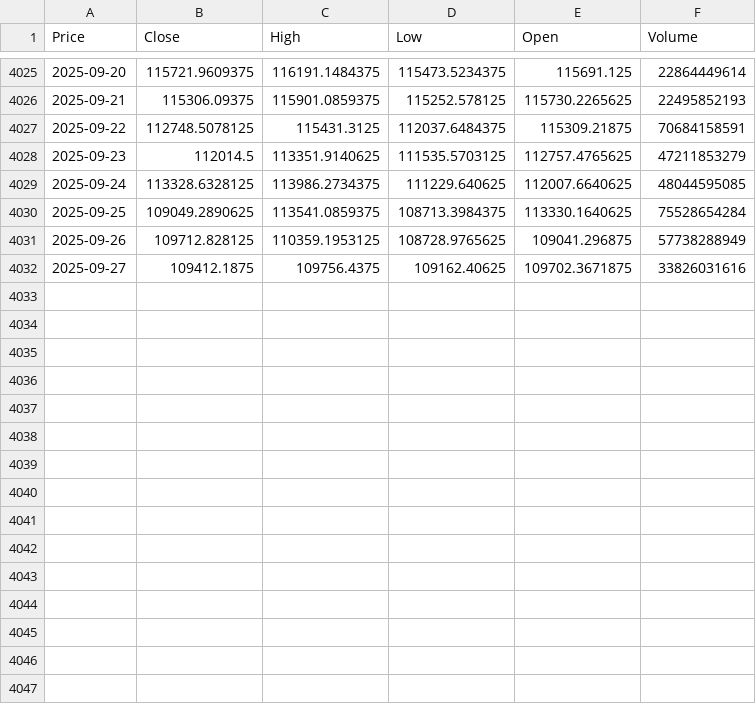
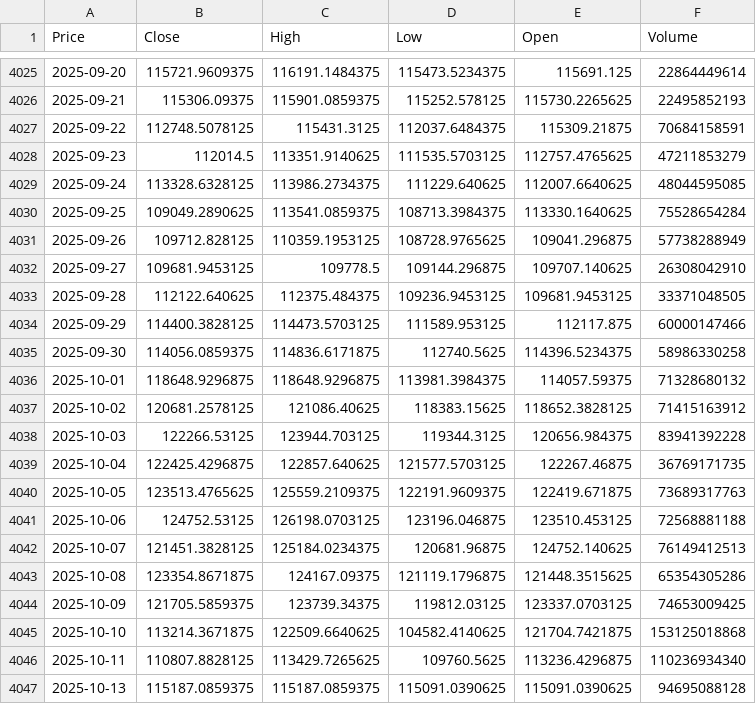
Before and after one commit to jeronimov10/CoinPredictor, a CSV file: Datos/bitcoin_diario.csv, drawn as a sheet; only a part is shown, gaps mark what is left out; the diff names each change by its address in the sheet, - before the commit and + after, or states it on an @@ line.

```diff
--- a/Datos/bitcoin_diario.csv
+++ b/Datos/bitcoin_diario.csv
-B4032 (Close): 109412.1875
+B4032 (Close): 109681.9453125
-C4032 (High): 109756.4375
+C4032 (High): 109778.5
-D4032 (Low): 109162.40625
+D4032 (Low): 109144.296875
-E4032 (Open): 109702.3671875
+E4032 (Open): 109707.140625
-F4032 (Volume): 33826031616
+F4032 (Volume): 26308042910
+row 4033: 2025-09-28 | 112122.640625 | 112375.484375 | 109236.9453125 | 109681.9453125 | 33371048505
+row 4034: 2025-09-29 | 114400.3828125 | 114473.5703125 | 111589.953125 | 112117.875 | 60000147466
+row 4035: 2025-09-30 | 114056.0859375 | 114836.6171875 | 112740.5625 | 114396.5234375 | 58986330258
+row 4036: 2025-10-01 | 118648.9296875 | 118648.9296875 | 113981.3984375 | 114057.59375 | 71328680132
+row 4037: 2025-10-02 | 120681.2578125 | 121086.40625 | 118383.15625 | 118652.3828125 | 71415163912
+row 4038: 2025-10-03 | 122266.53125 | 123944.703125 | 119344.3125 | 120656.984375 | 83941392228
+row 4039: 2025-10-04 | 122425.4296875 | 122857.640625 | 121577.5703125 | 122267.46875 | 36769171735
+row 4040: 2025-10-05 | 123513.4765625 | 125559.2109375 | 122191.9609375 | 122419.671875 | 73689317763
+row 4041: 2025-10-06 | 124752.53125 | 126198.0703125 | 123196.046875 | 123510.453125 | 72568881188
+row 4042: 2025-10-07 | 121451.3828125 | 125184.0234375 | 120681.96875 | 124752.140625 | 76149412513
+row 4043: 2025-10-08 | 123354.8671875 | 124167.09375 | 121119.1796875 | 121448.3515625 | 65354305286
+row 4044: 2025-10-09 | 121705.5859375 | 123739.34375 | 119812.03125 | 123337.0703125 | 74653009425
+row 4045: 2025-10-10 | 113214.3671875 | 122509.6640625 | 104582.4140625 | 121704.7421875 | 153125018868
+row 4046: 2025-10-11 | 110807.8828125 | 113429.7265625 | 109760.5625 | 113236.4296875 | 110236934340
+row 4047: 2025-10-13 | 115187.0859375 | 115187.0859375 | 115091.0390625 | 115091.0390625 | 94695088128
```
Also changed, not shown: Datos/bitcoin_mensual.csv, 3 other files.
